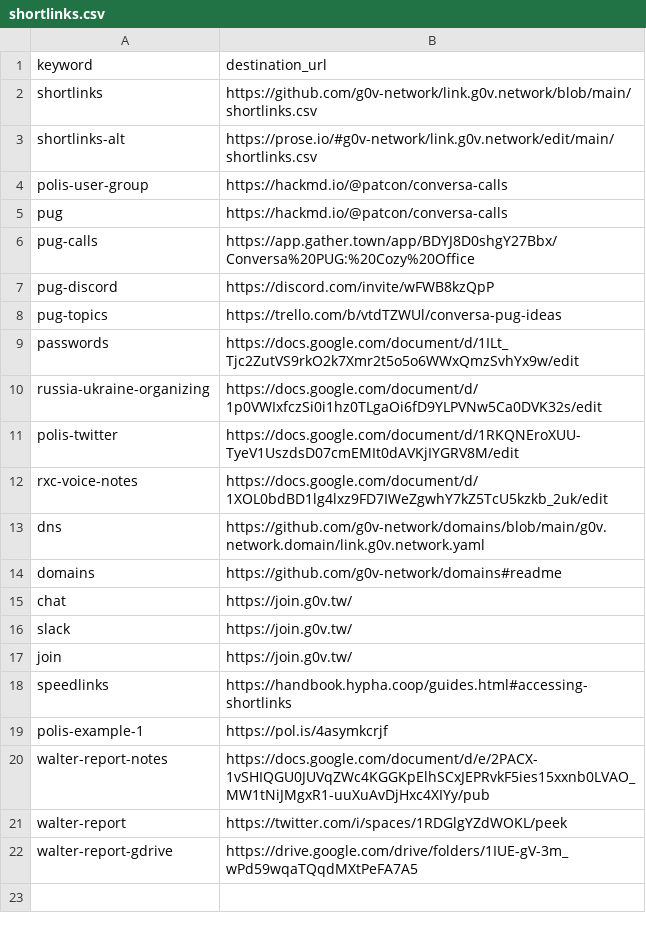
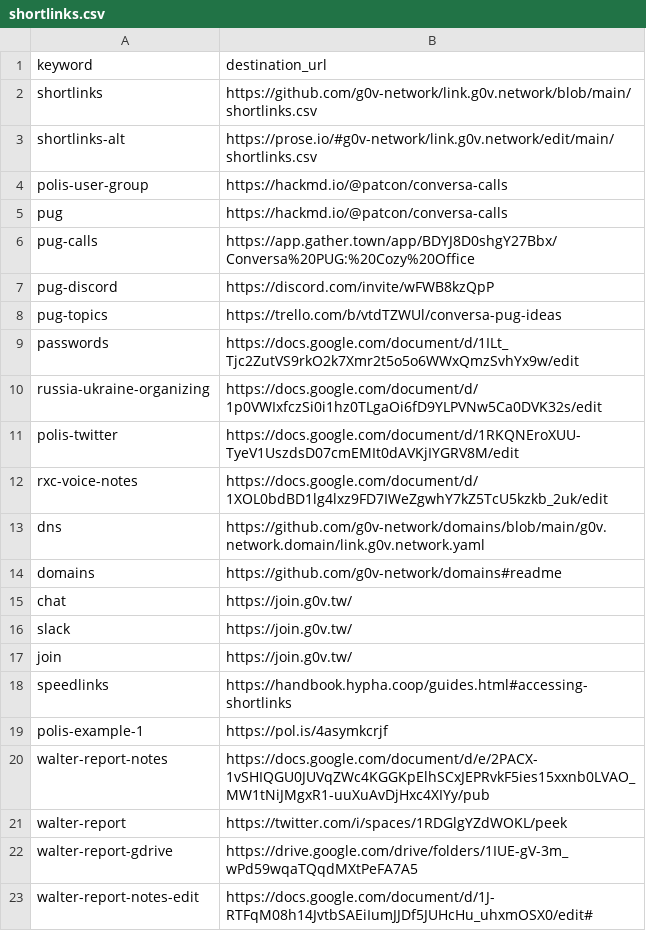
Before and after one commit to g0v-network/link.g0v.network, a CSV file: shortlinks.csv, drawn as a sheet.

Commit message:
Update shortlinks.csv

```diff
--- a/shortlinks.csv
+++ b/shortlinks.csv
@@ -22 +22,2 @@ walter-report,https://twitter.com/i/spaces/1RDGlgYZdWOKL/peek
 walter-report-gdrive,https://drive.google.com/drive/folders/1IUE-gV-3m_wPd59wqaTQqdMXtPeFA7A5
+walter-report-notes-edit,https://docs.google.com/document/d/1J-RTFqM08h14JvtbSAEiIumJJDf5JUHcHu_uhxmOSX0/edit#
```
